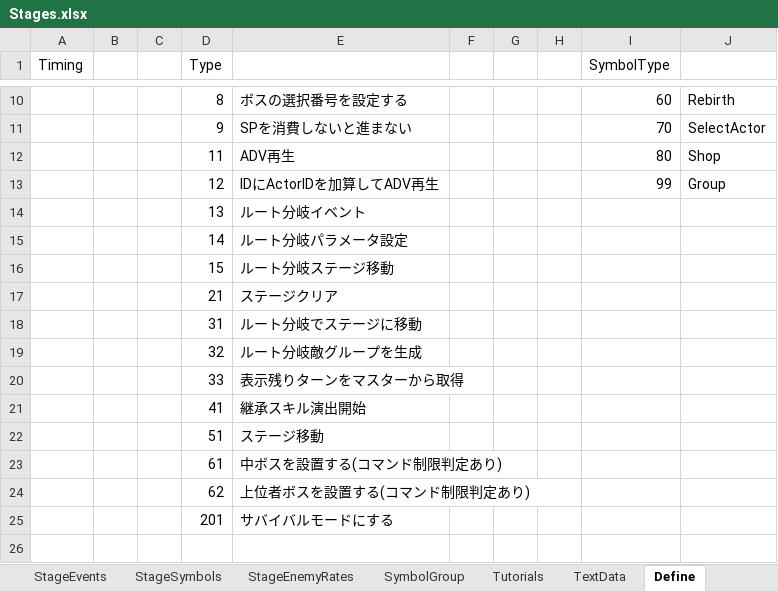
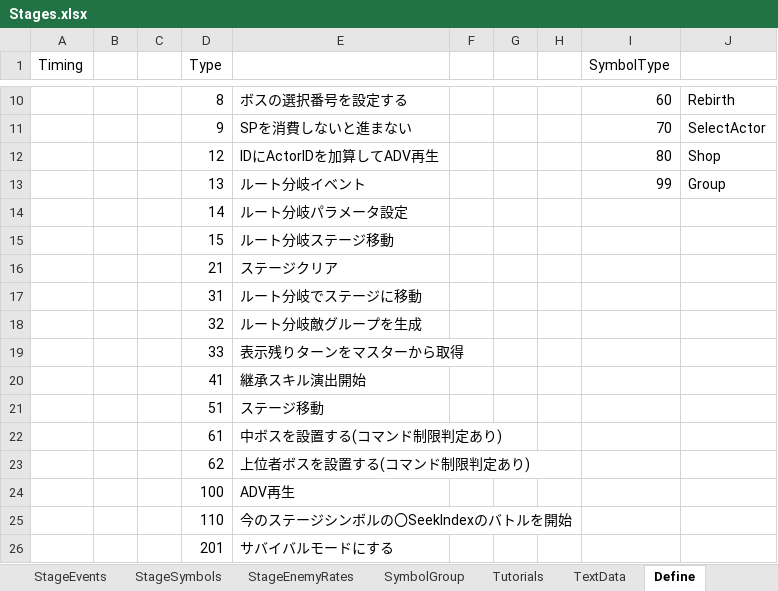
Before and after one commit to seedsclaft/hibikakeut, an Excel workbook: Assets/Data/Stages.xlsx, sheet Define, drawn as a sheet; only a part is shown, gaps mark what is left out; values as stored, in another font and other column widths than the file's, no borders; removed rows and columns are numbered as before the commit, all else as after; the diff names each change by its address in the sheet, - before the commit and + after, or states it on an @@ line.

```diff
--- a/Assets/Data/Stages.xlsx (sheet Define)
+++ b/Assets/Data/Stages.xlsx (sheet Define)
-row 12:  |  |  | 11 | ADV再生 |  |  |  | 80 | Shop
-I12 (SymbolType): 99
+I12 (SymbolType): 80
-J12: Group
+J12: Shop
-I13 (SymbolType): (empty)
+I13 (SymbolType): 99
-J13: (empty)
+J13: Group
+row 24:  |  |  | 100 | ADV再生
+row 25:  |  |  | 110 | 今のステージシンボルの〇SeekIndexのバトルを開始
```
Also changed, not shown: sheet StageEvents, formulas that keep their value, 15 other files.
